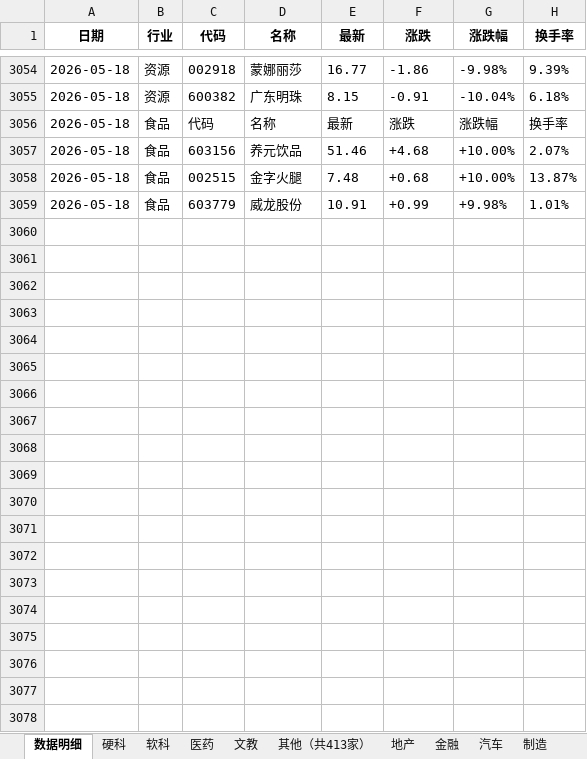
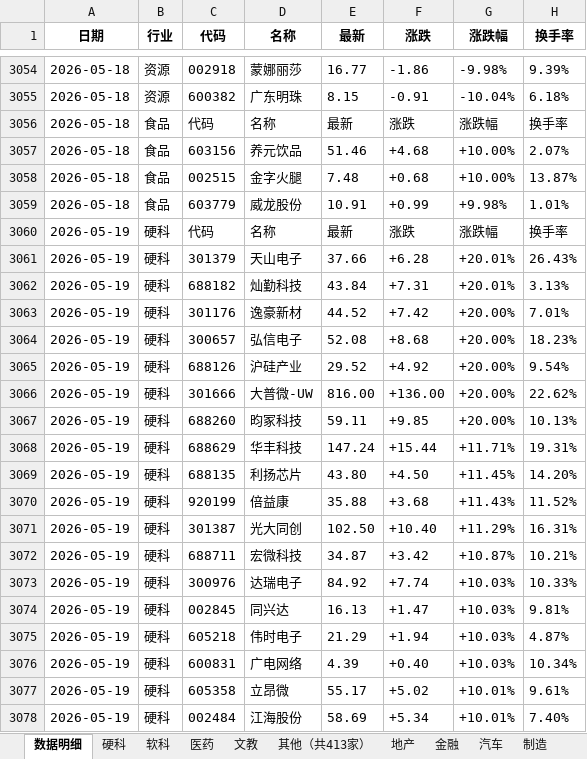
Before and after one commit to Haaasan888/fetch_data, an Excel workbook: 行业涨跌停统计_每日追加.xlsx, sheet 数据明细, drawn as a sheet; only a part is shown, gaps mark what is left out; values as stored, in another font and other column widths than the file's, no borders; the diff covers the shown part only; the diff names each change by its address in the sheet, - before the commit and + after, or states it on an @@ line.

```diff
--- a/行业涨跌停统计_每日追加.xlsx (sheet 数据明细)
+++ b/行业涨跌停统计_每日追加.xlsx (sheet 数据明细)
+row 3060: 2026-05-19 | 硬科 | 代码 | 名称 | 最新 | 涨跌 | 涨跌幅 | 换手率
+row 3061: 2026-05-19 | 硬科 | 301379 | 天山电子 | 37.66 | +6.28 | +20.01% | 26.43%
+row 3062: 2026-05-19 | 硬科 | 688182 | 灿勤科技 | 43.84 | +7.31 | +20.01% | 3.13%
+row 3063: 2026-05-19 | 硬科 | 301176 | 逸豪新材 | 44.52 | +7.42 | +20.00% | 7.01%
+row 3064: 2026-05-19 | 硬科 | 300657 | 弘信电子 | 52.08 | +8.68 | +20.00% | 18.23%
+row 3065: 2026-05-19 | 硬科 | 688126 | 沪硅产业 | 29.52 | +4.92 | +20.00% | 9.54%
+row 3066: 2026-05-19 | 硬科 | 301666 | 大普微-UW | 816.00 | +136.00 | +20.00% | 22.62%
+row 3067: 2026-05-19 | 硬科 | 688260 | 昀冢科技 | 59.11 | +9.85 | +20.00% | 10.13%
+row 3068: 2026-05-19 | 硬科 | 688629 | 华丰科技 | 147.24 | +15.44 | +11.71% | 19.31%
+row 3069: 2026-05-19 | 硬科 | 688135 | 利扬芯片 | 43.80 | +4.50 | +11.45% | 14.20%
+row 3070: 2026-05-19 | 硬科 | 920199 | 倍益康 | 35.88 | +3.68 | +11.43% | 11.52%
+row 3071: 2026-05-19 | 硬科 | 301387 | 光大同创 | 102.50 | +10.40 | +11.29% | 16.31%
+row 3072: 2026-05-19 | 硬科 | 688711 | 宏微科技 | 34.87 | +3.42 | +10.87% | 10.21%
+row 3073: 2026-05-19 | 硬科 | 300976 | 达瑞电子 | 84.92 | +7.74 | +10.03% | 10.33%
+row 3074: 2026-05-19 | 硬科 | 002845 | 同兴达 | 16.13 | +1.47 | +10.03% | 9.81%
+row 3075: 2026-05-19 | 硬科 | 605218 | 伟时电子 | 21.29 | +1.94 | +10.03% | 4.87%
+row 3076: 2026-05-19 | 硬科 | 600831 | 广电网络 | 4.39 | +0.40 | +10.03% | 10.34%
+row 3077: 2026-05-19 | 硬科 | 605358 | 立昂微 | 55.17 | +5.02 | +10.01% | 9.61%
+row 3078: 2026-05-19 | 硬科 | 002484 | 江海股份 | 58.69 | +5.34 | +10.01% | 7.40%
```
Also changed, not shown: 135 added rows elsewhere in this sheet, sheet 制造, sheet 行业涨跌排行, sheet 硬科, sheet 软科, sheet 资源, sheet 其他（共414家）, 9 more sheets.
